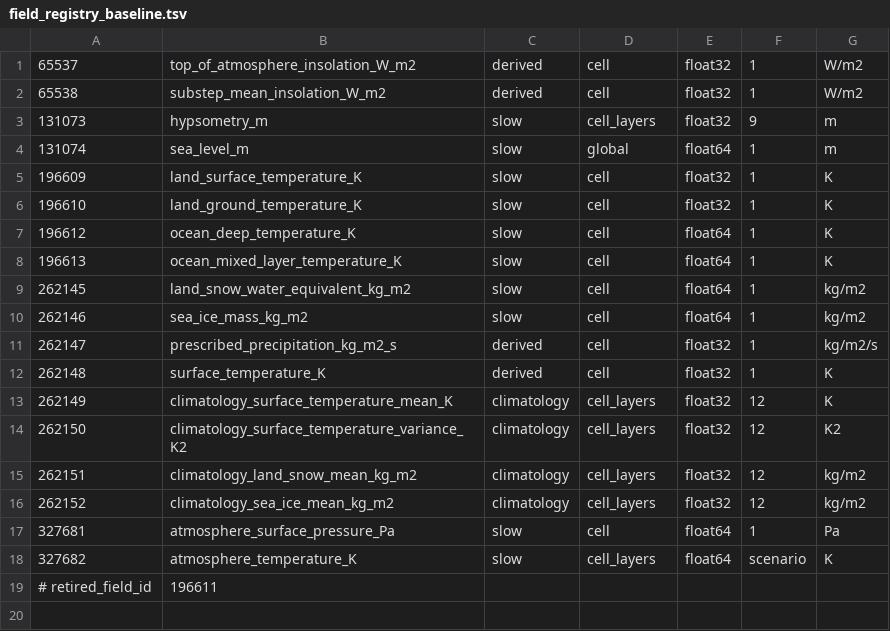
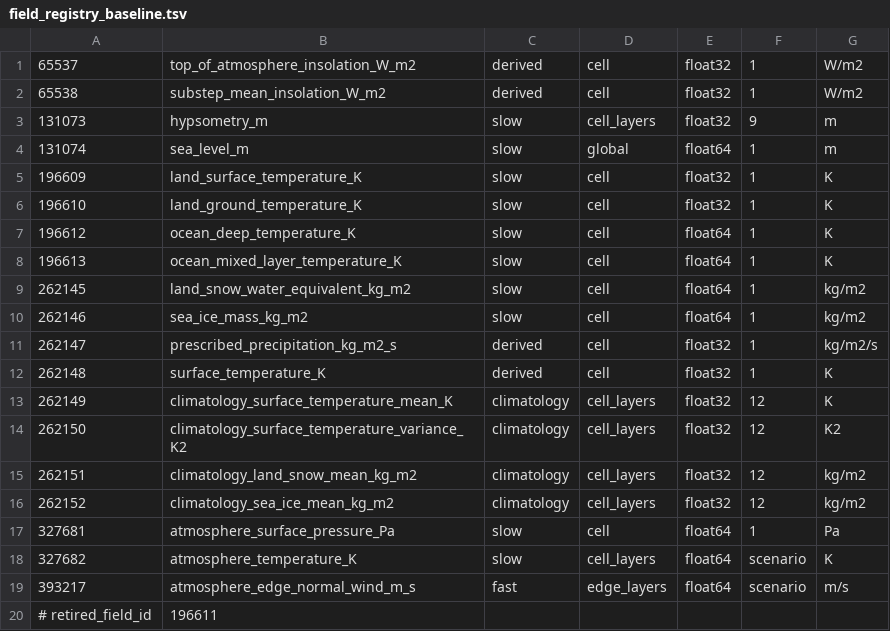
Before and after one commit to fgianni/planet_game, a TSV file: tools/ci/field_registry_baseline.tsv, drawn as a sheet; the diff names each change by its address in the sheet, - before the commit and + after, or states it on an @@ line.

```diff
--- a/tools/ci/field_registry_baseline.tsv
+++ b/tools/ci/field_registry_baseline.tsv
+row 19: 393217 | atmosphere_edge_normal_wind_m_s | fast | edge_layers | float64 | scenario | m/s
```
Also changed, not shown: 16 other files.
